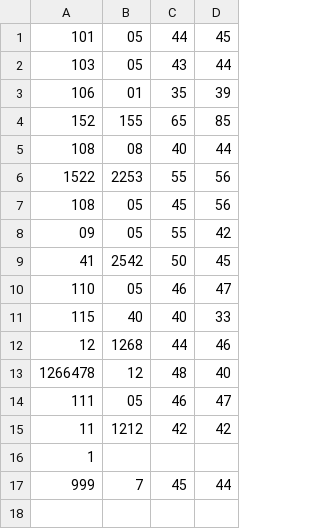
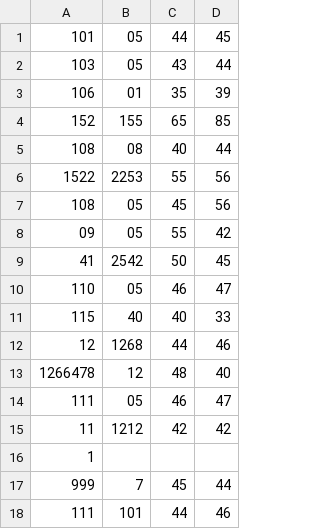
Before and after one commit to asamamun/R57-PHP, a CSV file: classes/class12/EVIDENCE UPTO ARRAY R53/10 evidence/obtainmarks.csv, drawn as a sheet.

```diff
--- a/classes/class12/EVIDENCE UPTO ARRAY R53/10 evidence/obtainmarks.csv
+++ b/classes/class12/EVIDENCE UPTO ARRAY R53/10 evidence/obtainmarks.csv
@@ -17 +17,2 @@
 999,7,45,44
+111,101,44,46
```
Also changed, not shown: 48 other files.
